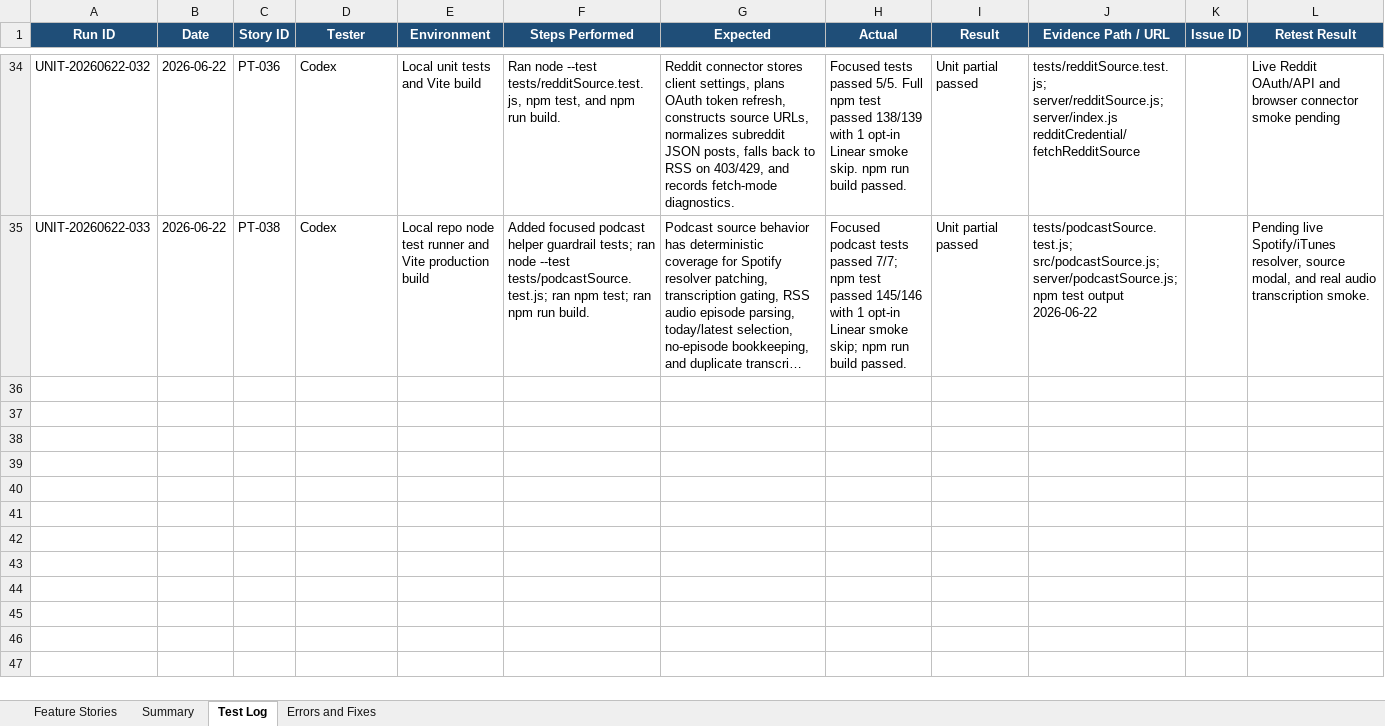
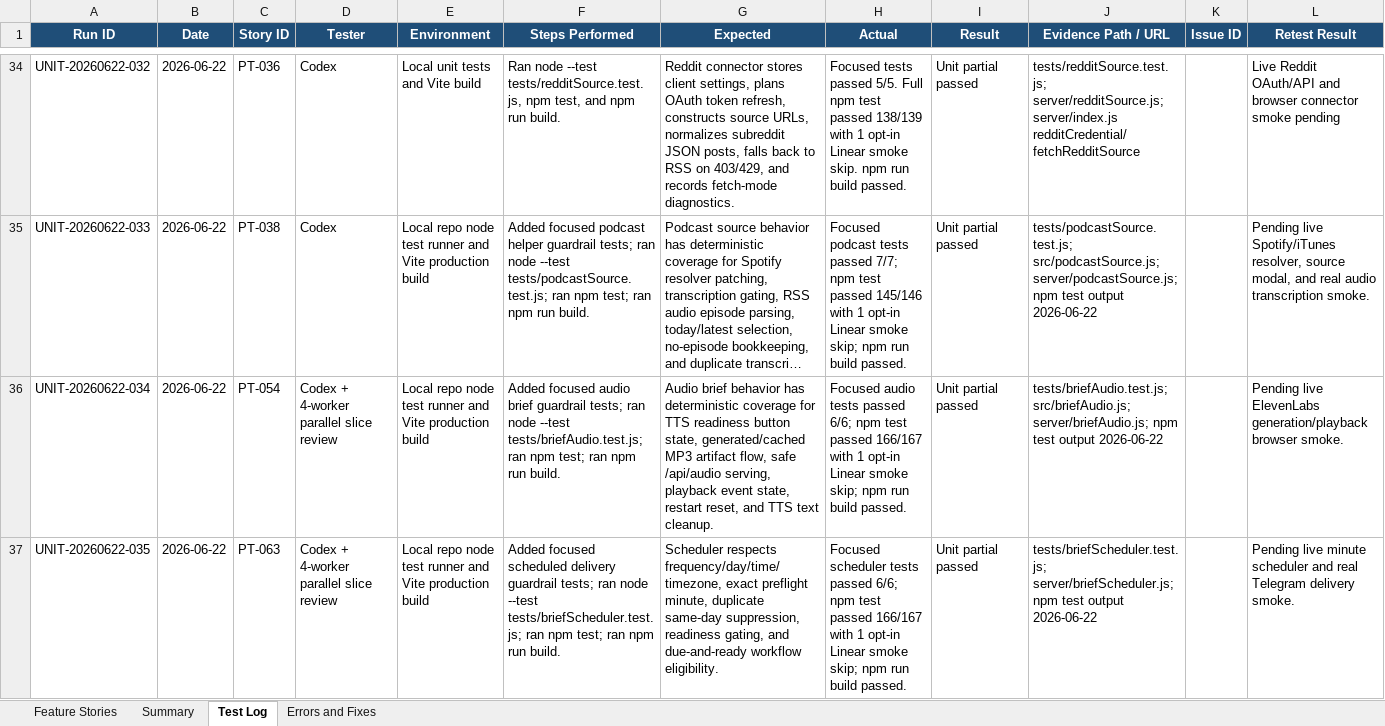
Before and after one commit to Transformation-Agency/pillar-time, an Excel workbook: docs/pillar-time-feature-user-story-tracker.xlsx, sheet Test Log, drawn as a sheet; only a part is shown, gaps mark what is left out; long unchanged cells end in …; values as stored, in another font and other column widths than the file's, no borders; the diff covers the shown part only; the diff names each change by its address in the sheet, - before the commit and + after, or states it on an @@ line.

Commit message:
Add guardrails for audio scheduling Telegram and local deps

```diff
--- a/docs/pillar-time-feature-user-story-tracker.xlsx (sheet Test Log)
+++ b/docs/pillar-time-feature-user-story-tracker.xlsx (sheet Test Log)
+row 36: UNIT-20260622-034 | 2026-06-22 | PT-054 | Codex + 4-worker parallel slice review | Local repo node test runner and Vite production build | Added focused audio brief guardrail tests; ran node --test tests/briefAudio.test.js; ran npm test; ran npm run build. | Audio brief behavior has deterministic coverage for TTS readiness button state, generated/cached MP3 artifact flow, safe /api/audio serving, playback event state, restart reset, and TTS text cleanup. | Focused audio tests passed 6/6; npm test passed 166/167 with 1 opt-in Linear smoke skip; npm run build passed. | Unit partial passed | tests/briefAudio.test.js; src/briefAudio.js; server/briefAudio.js; npm test output 2026-06-22 |  | Pending live ElevenLabs generation/playback browser smoke.
+row 37: UNIT-20260622-035 | 2026-06-22 | PT-063 | Codex + 4-worker parallel slice review | Local repo node test runner and Vite production build | Added focused scheduled delivery guardrail tests; ran node --test tests/briefScheduler.test.js; ran npm test; ran npm run build. | Scheduler respects frequency/day/time/timezone, exact preflight minute, duplicate same-day suppression, readiness gating, and due-and-ready workflow eligibility. | Focused scheduler tests passed 6/6; npm test passed 166/167 with 1 opt-in Linear smoke skip; npm run build passed. | Unit partial passed | tests/briefScheduler.test.js; server/briefScheduler.js; npm test output 2026-06-22 |  | Pending live minute scheduler and real Telegram delivery smoke.
```
Also changed, not shown: 2 added rows elsewhere in this sheet, sheet Feature Stories, sheet Summary, 13 other files.
